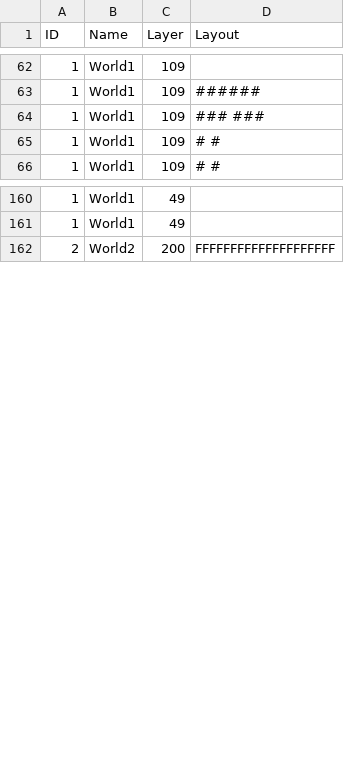
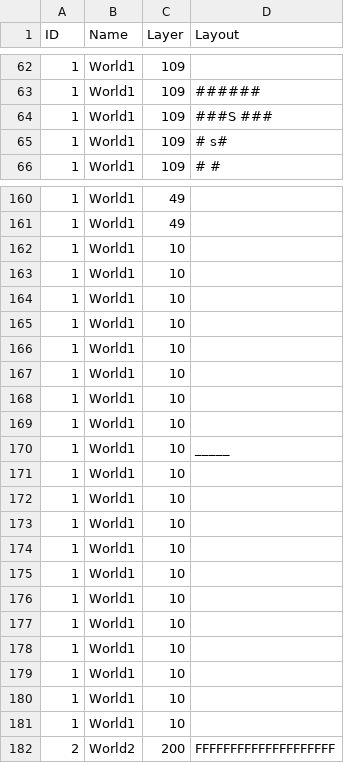
Before and after one commit to kwoolter/DarkWorld, a CSV file: darkworld/model/data/default_floor_layouts.csv, drawn as a sheet; only a part is shown, gaps mark what is left out; the diff covers the shown part only.

```diff
--- a/darkworld/model/data/default_floor_layouts.csv
+++ b/darkworld/model/data/default_floor_layouts.csv
@@ -63,4 +63,4 @@ ID,Name,Layer,Layout
 1,World1,109,         ######
-1,World1,109,       ###    ###
-1,World1,109,       #        #
+1,World1,109,       ###S   ###
+1,World1,109,       #       s#
 1,World1,109,       #        #
@@ -161,2 +161,22 @@ ID,Name,Layer,Layout
 1,World1,49,
+1,World1,10,
+1,World1,10,
+1,World1,10,
+1,World1,10,
+1,World1,10,
+1,World1,10,
+1,World1,10,
+1,World1,10,
+1,World1,10,     _____
+1,World1,10,
+1,World1,10,
+1,World1,10,
+1,World1,10,
+1,World1,10,
+1,World1,10,
+1,World1,10,
+1,World1,10,
+1,World1,10,
+1,World1,10,
+1,World1,10,
 2,World2,200,FFFFFFFFFFFFFFFFFFFF
```
Also changed, not shown: 15 edited cells elsewhere in this file, darkworld/model/data/default_floor_objects.csv, 4 other files.
